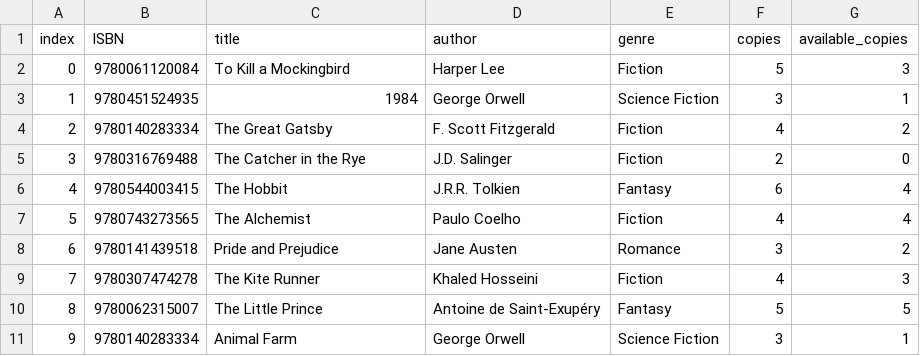
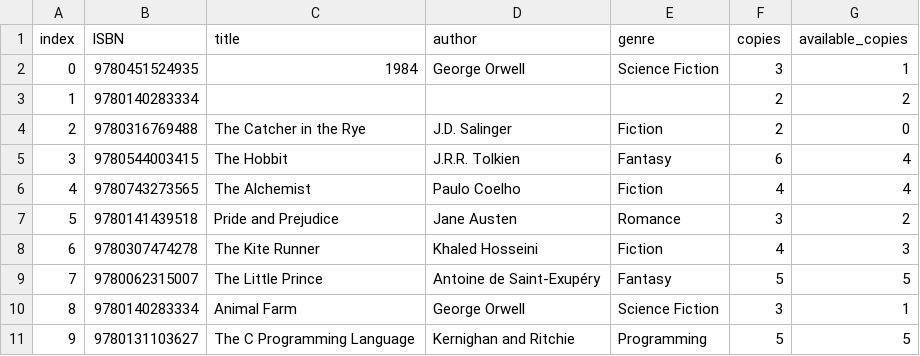
Before and after one commit to prathameshk421/Library_System, a CSV file: data/books.csv, drawn as a sheet; removed rows and columns are numbered as before the commit, all else as after; the diff names each change by its address in the sheet, - before the commit and + after, or states it on an @@ line.

Commit message:
Made changes to main.cpp,Book.h,Book.cpp

```diff
--- a/data/books.csv
+++ b/data/books.csv
-row 2: 0 | 9780061120084 | To Kill a Mockingbird | Harper Lee | Fiction | 5 | 3
@@ column A (index) renumbered between rows 2 and 10 @@
-row 4: 2 | 9780140283334 | The Great Gatsby | F. Scott Fitzgerald | Fiction | 4 | 2
+row 3: 1 | 9780140283334 |  |  |  | 2 | 2
+row 11: 9 | 9780131103627 | The C Programming Language | Kernighan and Ritchie | Programming | 5 | 5
```
Also changed, not shown: 4 other files.
